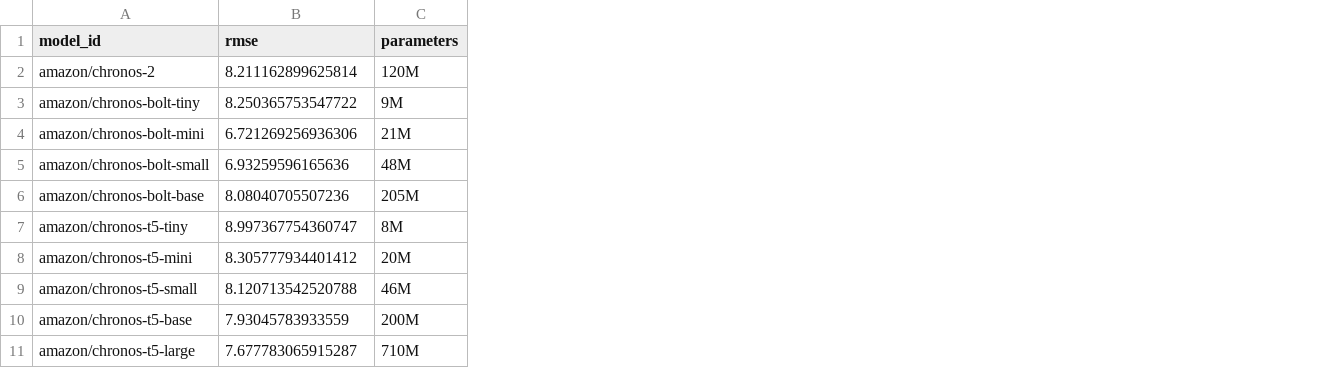
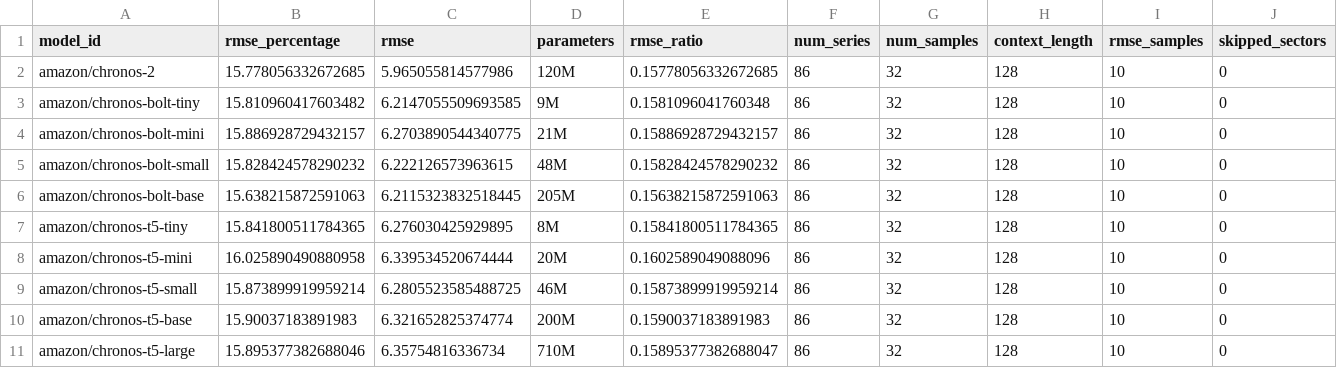
Before and after one commit to colinminini/LLM6G-Repository, a CSV file: results/model_performance_summary_original.csv, drawn as a sheet; addresses are those after the commit; the diff names each change by its address in the sheet, - before the commit and + after, or states it on an @@ line.

Commit message:
RMSE% and samples/sector

```diff
--- a/results/model_performance_summary_original.csv
+++ b/results/model_performance_summary_original.csv
+column B (rmse_percentage), rows 2-11: 15.778056332672685 | 15.810960417603482 | 15.886928729432157 | 15.828424578290232 | 15.638215872591063 | 15.841800511784365 | 16.025890490880958 | 15.873899919959214 | 15.90037183891983 | 15.895377382688046
+column E (rmse_ratio), rows 2-11: 0.15778056332672685 | 0.1581096041760348 | 0.15886928729432157 | 0.15828424578290232 | 0.15638215872591063 | 0.15841800511784365 | 0.1602589049088096 | 0.15873899919959214 | 0.1590037183891983 | 0.15895377382688047
+column F (num_series), rows 2-11: all 86
+column G (num_samples), rows 2-11: all 32
+column H (context_length), rows 2-11: all 128
+column I (rmse_samples), rows 2-11: all 10
+column J (skipped_sectors), rows 2-11: all 0
-C2 (rmse): 8.211162899625814
+C2 (rmse): 5.965055814577986
-C3 (rmse): 8.250365753547722
+C3 (rmse): 6.2147055509693585
-C4 (rmse): 6.721269256936306
+C4 (rmse): 6.2703890544340775
-C5 (rmse): 6.93259596165636
+C5 (rmse): 6.222126573963615
-C6 (rmse): 8.08040705507236
+C6 (rmse): 6.2115323832518445
-C7 (rmse): 8.997367754360747
+C7 (rmse): 6.276030425929895
-C8 (rmse): 8.305777934401412
+C8 (rmse): 6.339534520674444
-C9 (rmse): 8.120713542520788
+C9 (rmse): 6.2805523585488725
-C10 (rmse): 7.93045783933559
+C10 (rmse): 6.321652825374774
-C11 (rmse): 7.677783065915287
+C11 (rmse): 6.35754816336734
```
Also changed, not shown: results/model_performance_summary_instant.csv, results/model_performance_summary_instant_short.csv, 33 other files.
